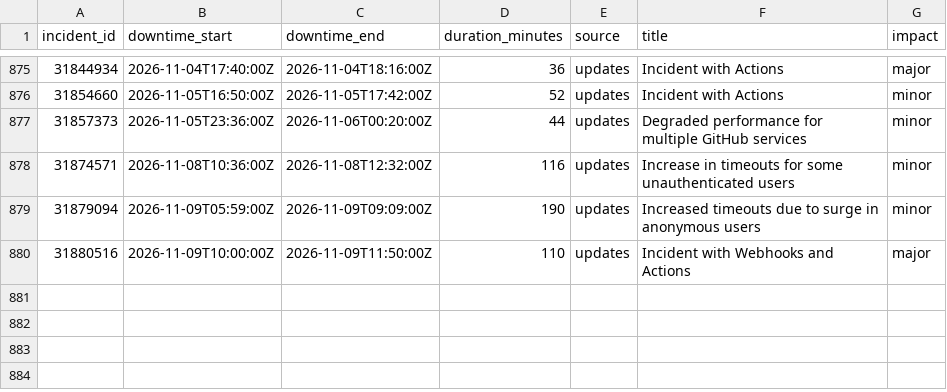
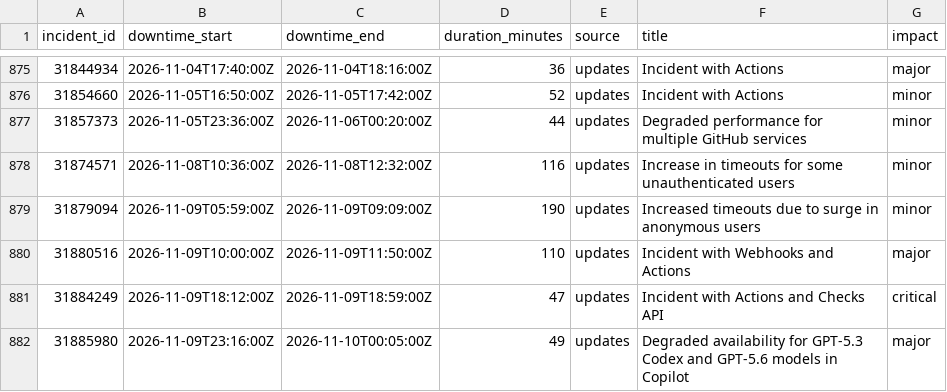
Before and after one commit to paradise-runner/feels-like-github-status, a CSV file: parsed/downtime_windows.csv, drawn as a sheet; only a part is shown, gaps mark what is left out; the diff names each change by its address in the sheet, - before the commit and + after, or states it on an @@ line.

```diff
--- a/parsed/downtime_windows.csv
+++ b/parsed/downtime_windows.csv
+row 881: 31884249 | 2026-11-09T18:12:00Z | 2026-11-09T18:59:00Z | 47 | updates | Incident with Actions and Checks API | critical
+row 882: 31885980 | 2026-11-09T23:16:00Z | 2026-11-10T00:05:00Z | 49 | updates | Degraded availability for GPT-5.3 Codex and GPT-5.6 models in Copilot | major
```
Also changed, not shown: parsed/segments.csv, 2 other files.
